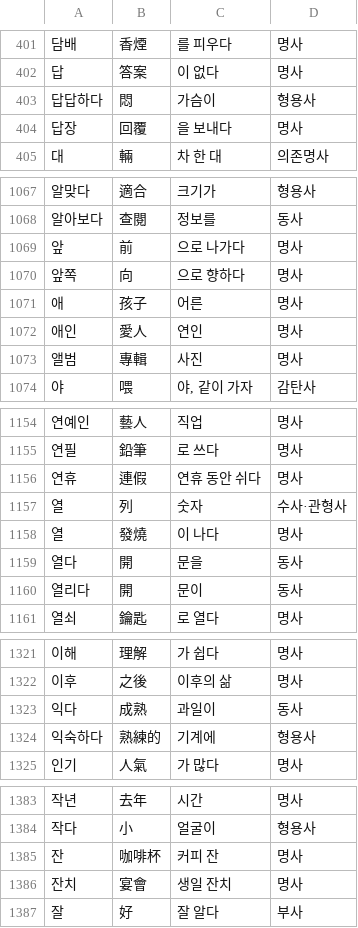
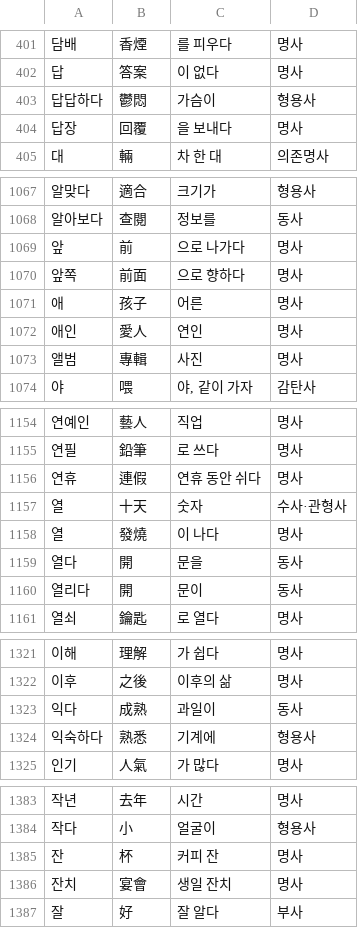
Before and after one commit to Trevor-Wai/topik, a CSV file: vocab1.csv (was vocab.csv), drawn as a sheet; only a part is shown, gaps mark what is left out.

Commit message:
Updated vocab list

```diff
--- a/vocab.csv
+++ b/vocab1.csv
@@ -402,3 +402,3 @@
 답,答案,이 없다,명사,
-답답하다,悶,가슴이,형용사,
+답답하다,鬱悶,가슴이,형용사,
 답장,回覆,을 보내다,명사,
@@ -1069,3 +1069,3 @@
 앞,前,으로 나가다,명사,
-앞쪽,向,으로 향하다,명사,
+앞쪽,前面,으로 향하다,명사,
 애,孩子,어른,명사,
@@ -1156,3 +1156,3 @@
 연휴,連假,연휴 동안 쉬다,명사,
-열,列,숫자,수사·관형사,
+열,十天,숫자,수사·관형사,
 열,發燒,이 나다,명사,
@@ -1323,3 +1323,3 @@
 익다,成熟,과일이 ,동사,
-익숙하다,熟練的,기계에,형용사,
+익숙하다,熟悉,기계에,형용사,
 인기,人氣,가 많다,명사,
@@ -1384,3 +1384,3 @@
 작다,小,얼굴이,형용사,
-잔,咖啡杯,커피 잔,명사,
+잔,杯 ,커피 잔,명사,
 잔치,宴會,생일 잔치,명사,
```
Also changed, not shown: 3 other files.
